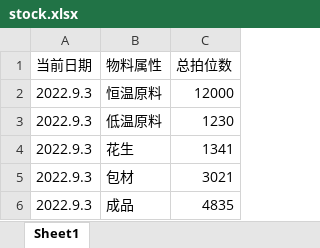
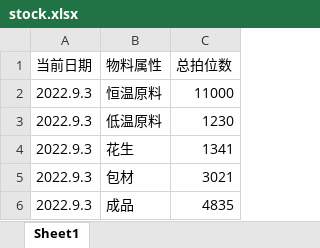
Before and after one commit to yellow369/nuxt-express-visualization, an Excel workbook: upload/stock.xlsx, sheet Sheet1, drawn as a sheet; values as stored, in another font and other column widths than the file's, no borders; the diff names each change by its address in the sheet, - before the commit and + after, or states it on an @@ line.

```diff
--- a/upload/stock.xlsx (sheet Sheet1)
+++ b/upload/stock.xlsx (sheet Sheet1)
-C2 (总拍位数): 12000
+C2 (总拍位数): 11000
```
Also changed, not shown: upload/security.xlsx, 30 other files.
